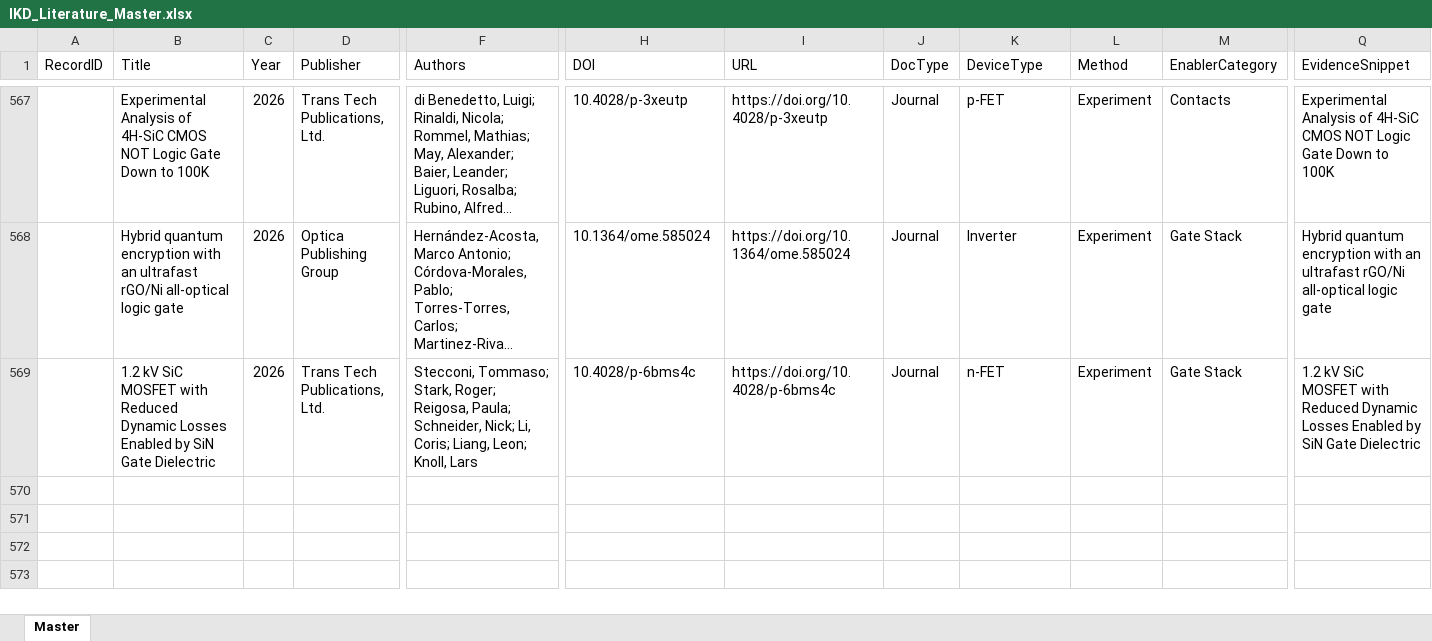
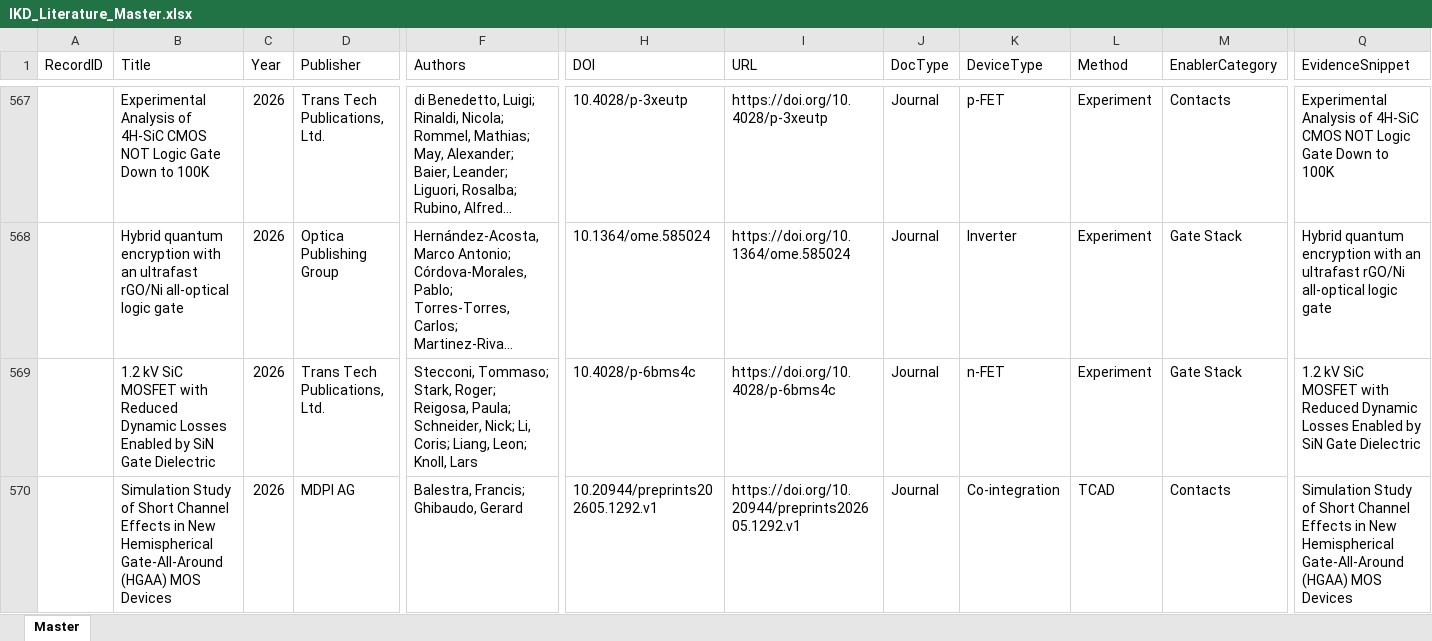
Before and after one commit to kainlulow/IKD_GaN_CMOS, an Excel workbook: 01_literature/IKD_Literature_Master.xlsx, sheet Master, drawn as a sheet; only a part is shown, gaps mark what is left out; long unchanged cells end in …; values as stored, in another font and other column widths than the file's, no borders; rows hold the shown columns only; the diff names each change by its address in the sheet, - before the commit and + after, or states it on an @@ line.

```diff
--- a/01_literature/IKD_Literature_Master.xlsx (sheet Master)
+++ b/01_literature/IKD_Literature_Master.xlsx (sheet Master)
+row 570:  | Simulation Study of Short Channel Effects in New Hemispherical Gate-All-Around (HGAA) MOS Devices | 2026 | MDPI AG | Balestra, Francis; Ghibaudo, Gerard | 10.20944/preprints202605.1292.v1 | https://doi.org/10.20944/preprints202605.1292.v1 | Journal | Co-integration | TCAD | Contacts | Simulation Study of Short Channel Effects in New Hemispherical Gate-All-Around (HGAA) MOS Devices
```
Also changed, not shown: 2 other files.
